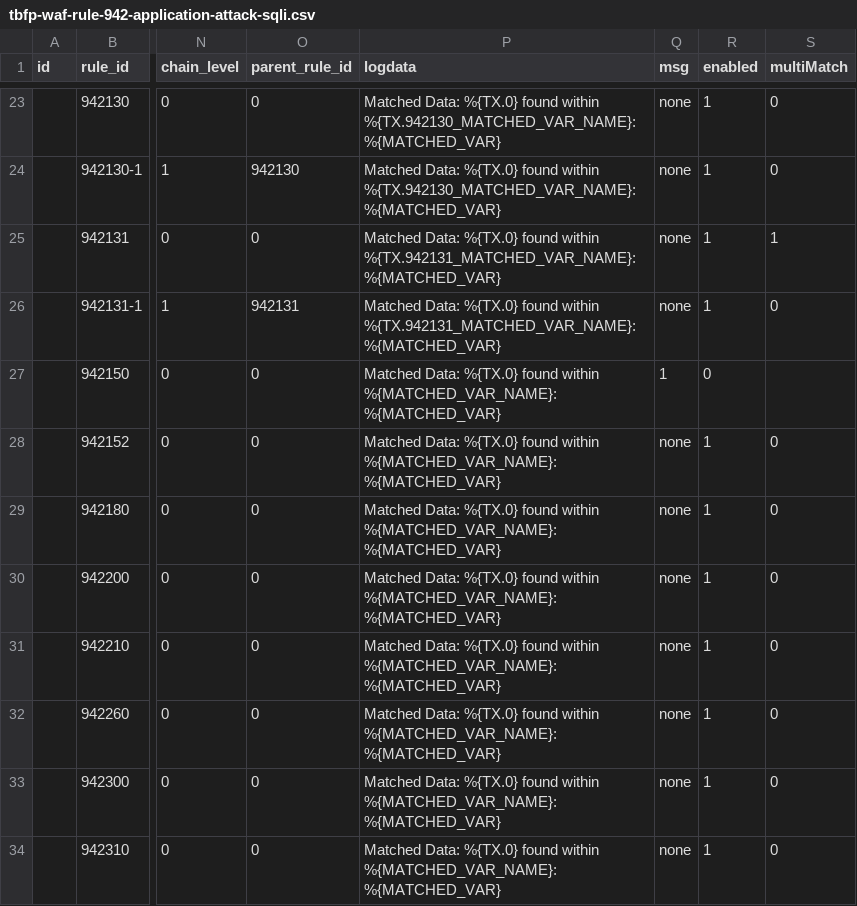
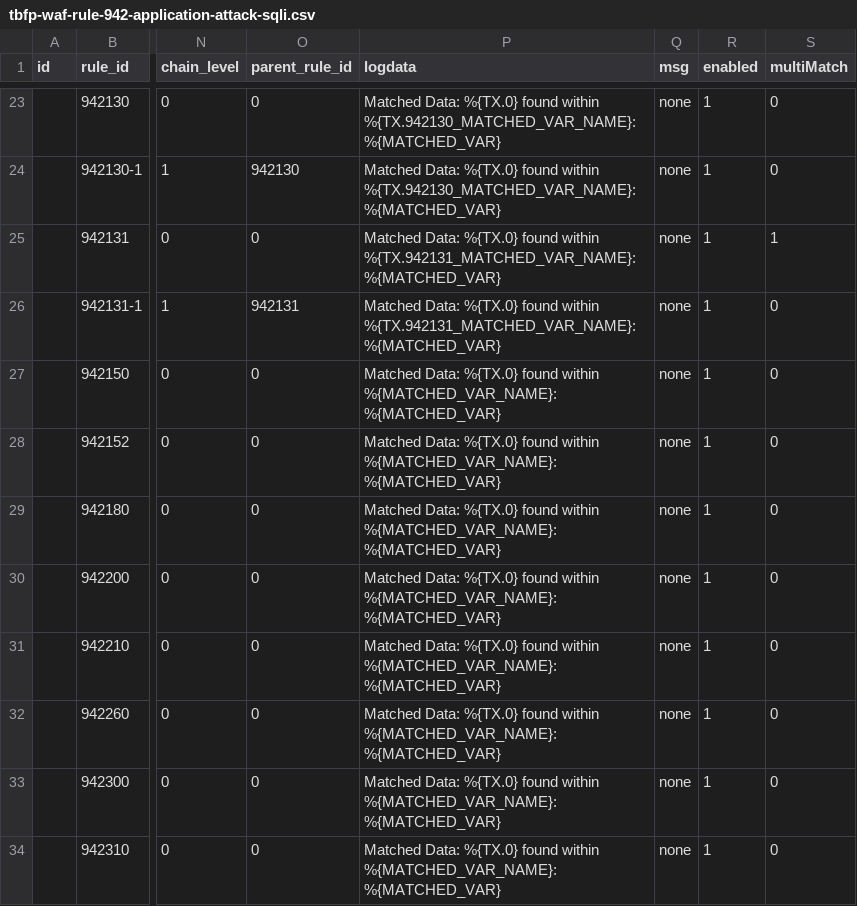
Before and after one commit to teckglobal/teckglobal-bfp-waf-rules, a CSV file: rules/tbfp-waf-rule-942-application-attack-sqli.csv, drawn as a sheet; only a part is shown, gaps mark what is left out; the diff names each change by its address in the sheet, - before the commit and + after, or states it on an @@ line.

Commit message:
Update tbfp-waf-rule-942-application-attack-sqli.csv

```diff
--- a/rules/tbfp-waf-rule-942-application-attack-sqli.csv
+++ b/rules/tbfp-waf-rule-942-application-attack-sqli.csv
-Q27 (msg): 1
+Q27 (msg): none
-R27 (enabled): 0
+R27 (enabled): 1
-S27 (multiMatch): (empty)
+S27 (multiMatch): 0
```
